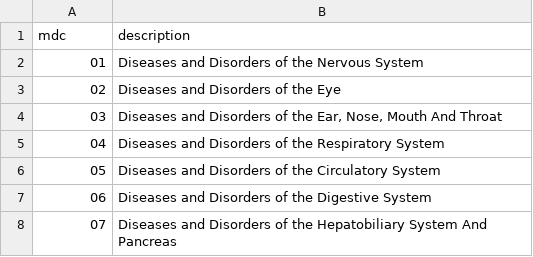
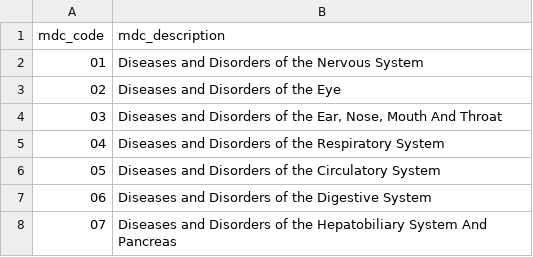
Before and after one commit to empassion-health/terminology, a CSV file: terminology/terminology__mdc.csv (was terminology/mdc.csv), drawn as a sheet; only a part is shown.

```diff
--- a/terminology/mdc.csv
+++ b/terminology/terminology__mdc.csv
@@ -1,2 +1,2 @@
-mdc,description
+mdc_code,mdc_description
 01,Diseases and Disorders of the Nervous System
```
Also changed, not shown: terminology/terminology__medicare_dual_eligibility.csv, terminology/terminology__ms_drg.csv, 62 other files.
